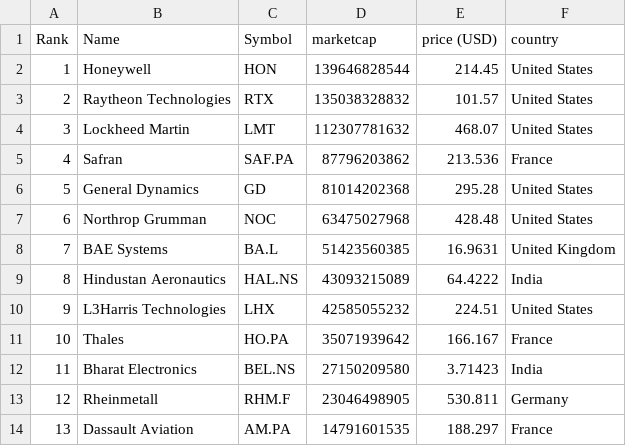
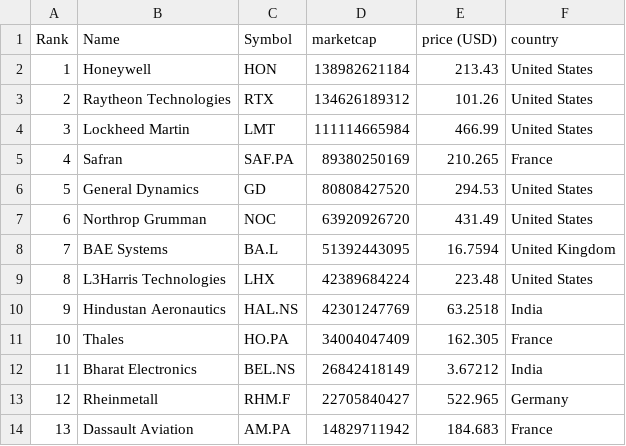
Before and after one commit to carmeloezequiel/taller, a CSV file: data.csv, drawn as a sheet; only a part is shown; the diff covers the shown part only.

```diff
--- a/data.csv
+++ b/data.csv
@@ -1,14 +1,14 @@
 "Rank","Name","Symbol","marketcap","price (USD)","country"
-"1","Honeywell","HON","139646828544","214.45","United States"
-"2","Raytheon Technologies","RTX","135038328832","101.57","United States"
-"3","Lockheed Martin","LMT","112307781632","468.07","United States"
-"4","Safran","SAF.PA","87796203862","213.536","France"
-"5","General Dynamics","GD","81014202368","295.28","United States"
-"6","Northrop Grumman","NOC","63475027968","428.48","United States"
-"7","BAE Systems","BA.L","51423560385","16.9631","United Kingdom"
-"8","Hindustan Aeronautics","HAL.NS","43093215089","64.4222","India"
-"9","L3Harris Technologies","LHX","42585055232","224.51","United States"
-"10","Thales","HO.PA","35071939642","166.167","France"
-"11","Bharat Electronics","BEL.NS","27150209580","3.71423","India"
-"12","Rheinmetall","RHM.F","23046498905","530.811","Germany"
-"13","Dassault Aviation","AM.PA","14791601535","188.297","France"
+"1","Honeywell","HON","138982621184","213.43","United States"
+"2","Raytheon Technologies","RTX","134626189312","101.26","United States"
+"3","Lockheed Martin","LMT","111114665984","466.99","United States"
+"4","Safran","SAF.PA","89380250169","210.265","France"
+"5","General Dynamics","GD","80808427520","294.53","United States"
+"6","Northrop Grumman","NOC","63920926720","431.49","United States"
+"7","BAE Systems","BA.L","51392443095","16.7594","United Kingdom"
+"8","L3Harris Technologies","LHX","42389684224","223.48","United States"
+"9","Hindustan Aeronautics","HAL.NS","42301247769","63.2518","India"
+"10","Thales","HO.PA","34004047409","162.305","France"
+"11","Bharat Electronics","BEL.NS","26842418149","3.67212","India"
+"12","Rheinmetall","RHM.F","22705840427","522.965","Germany"
+"13","Dassault Aviation","AM.PA","14829711942","184.683","France"
```
Also changed, not shown: 44 edited cells elsewhere in this file, categorized_data.csv.
